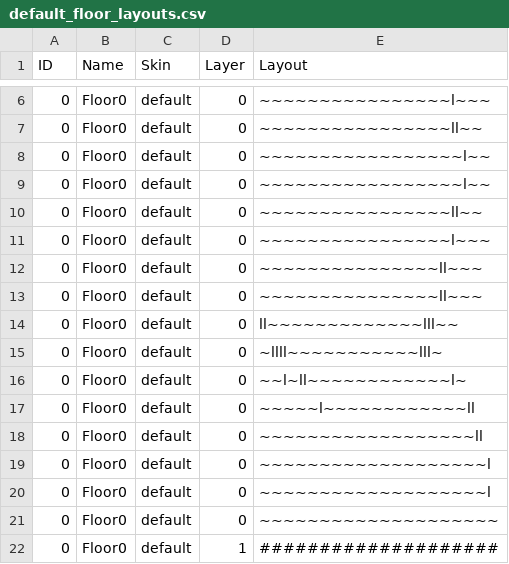
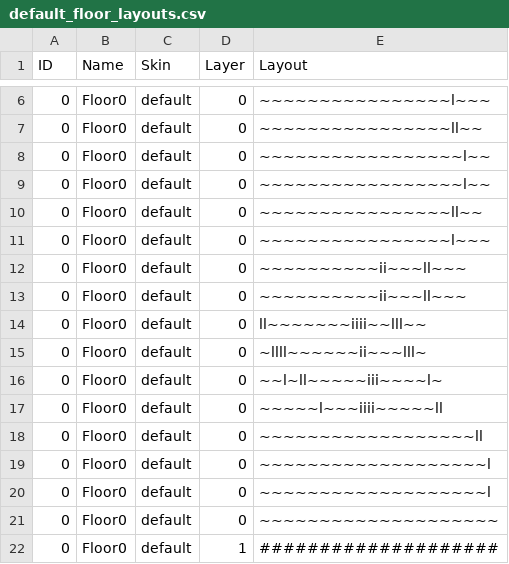
Before and after one commit to kwoolter/Nimrod, a CSV file: model/Squoids_data/default_floor_layouts.csv, drawn as a sheet; only a part is shown, gaps mark what is left out.

```diff
--- a/model/Squoids_data/default_floor_layouts.csv
+++ b/model/Squoids_data/default_floor_layouts.csv
@@ -11,8 +11,8 @@ ID,Name,Skin,Layer,Layout
 0,Floor0,default,0,~~~~~~~~~~~~~~~~l~~~
-0,Floor0,default,0,~~~~~~~~~~~~~~~ll~~~
-0,Floor0,default,0,~~~~~~~~~~~~~~~ll~~~
-0,Floor0,default,0,ll~~~~~~~~~~~~~lll~~
-0,Floor0,default,0,~llll~~~~~~~~~~~lll~
-0,Floor0,default,0,~~l~ll~~~~~~~~~~~~l~
-0,Floor0,default,0,~~~~~l~~~~~~~~~~~~ll
+0,Floor0,default,0,~~~~~~~~~~ii~~~ll~~~
+0,Floor0,default,0,~~~~~~~~~~ii~~~ll~~~
+0,Floor0,default,0,ll~~~~~~~iiii~~lll~~
+0,Floor0,default,0,~llll~~~~~~ii~~~lll~
+0,Floor0,default,0,~~l~ll~~~~~iii~~~~l~
+0,Floor0,default,0,~~~~~l~~~iiii~~~~~ll
 0,Floor0,default,0,~~~~~~~~~~~~~~~~~~ll
```
Also changed, not shown: model/Squoids_data/default_floor_objects.csv, 13 other files.
